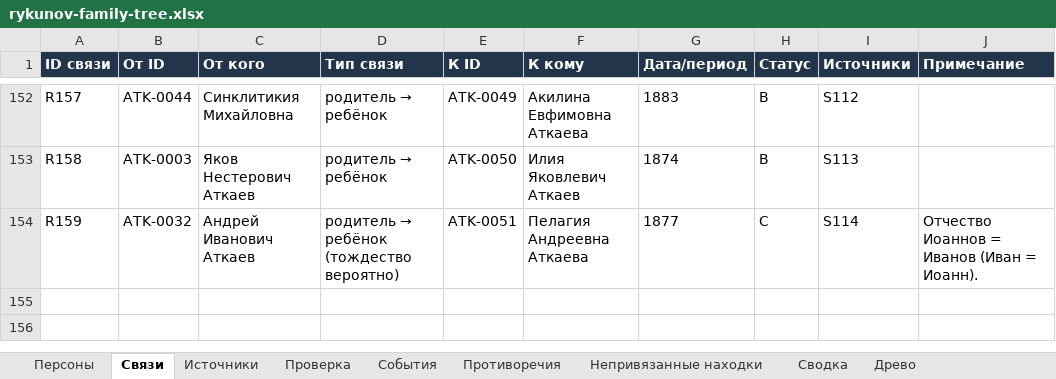
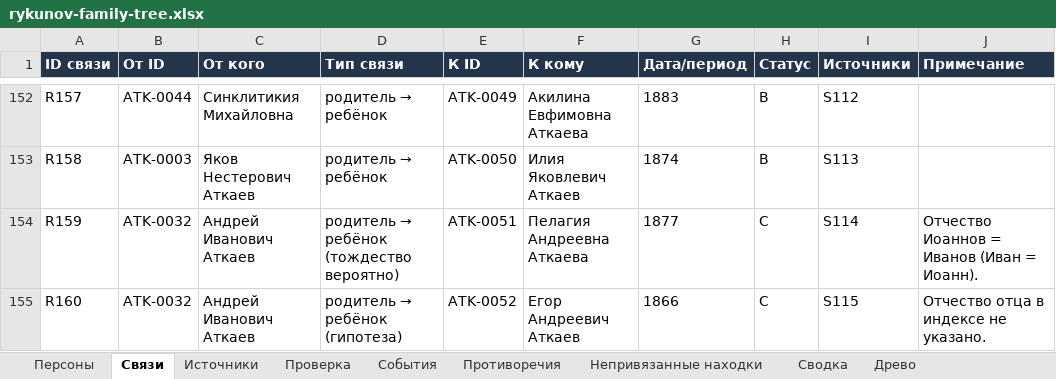
Before and after one commit to kilevoy/rykunov-family-tree, an Excel workbook: data/rykunov-family-tree.xlsx, sheet Связи, drawn as a sheet; only a part is shown, gaps mark what is left out; values as stored, in another font and other column widths than the file's, no borders; the diff names each change by its address in the sheet, - before the commit and + after, or states it on an @@ line.

```diff
--- a/data/rykunov-family-tree.xlsx (sheet Связи)
+++ b/data/rykunov-family-tree.xlsx (sheet Связи)
+row 155: R160 | ATK-0032 | Андрей Иванович Аткаев | родитель → ребёнок (гипотеза) | ATK-0052 | Егор Андреевич Аткаев | 1866 | C | S115 | Отчество отца в индексе не указано.
```
Also changed, not shown: sheet Персоны, sheet Проверенные книги, sheet Источники.
